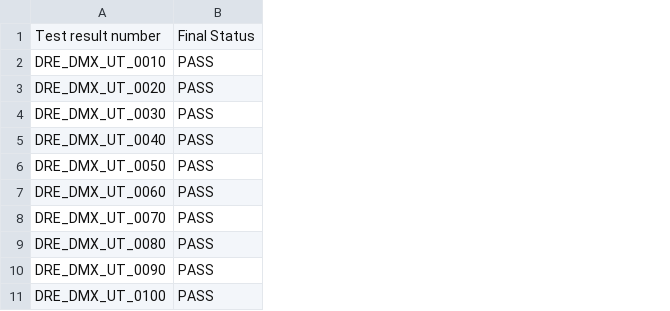
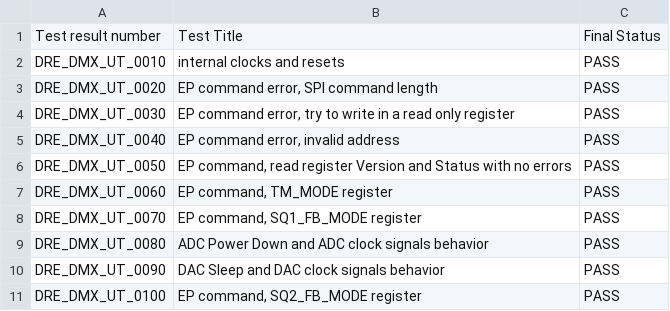
Before and after one commit to xifu-irap/dmx-NGL-fw, a CSV file: simu/result/no_regression.csv, drawn as a sheet; the diff names each change by its address in the sheet, - before the commit and + after, or states it on an @@ line.

Commit message:
Update: - Check design with Nxmap v3.9.0.5 - Script for elaborating Requirement traceability Matrix -> file result added - Adapt Firmware requirement ID to specification v0.10 - Add Test Title in no_regression result file - Term "now" can be used in unitary test scenario for defining the current time (used in DRE_DMX_UT_0080/DRE_DMX_UT_0090) - Last tab characters in files replaced by spaces

```diff
--- a/simu/result/no_regression.csv
+++ b/simu/result/no_regression.csv
+column B, rows 1-11: Test Title | internal clocks and resets | EP command error, SPI command length | EP command error, try to write in a read only register | EP command error, invalid address | EP command, read register Version and Status with no errors | EP command, TM_MODE register | EP command, SQ1_FB_MODE register | ADC Power Down and ADC clock signals behavior | DAC Sleep and DAC clock signals behavior | EP command, SQ2_FB_MODE register
```
Also changed, not shown: 19 other files.
